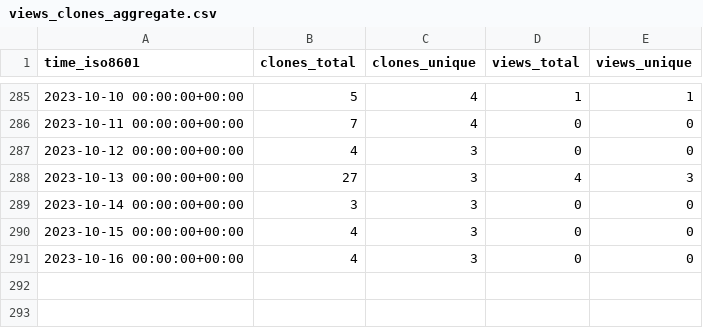
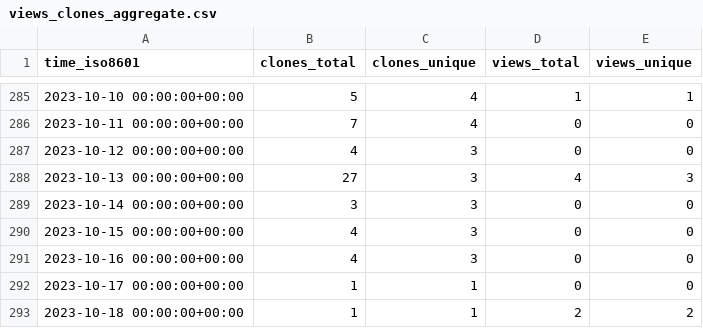
Before and after one commit to jongpie/NebulaQueryAndSearch, a CSV file: jongpie/NebulaQueryAndSearch/ghrs-data/views_clones_aggregate.csv, drawn as a sheet; only a part is shown, gaps mark what is left out; the diff names each change by its address in the sheet, - before the commit and + after, or states it on an @@ line.

```diff
--- a/jongpie/NebulaQueryAndSearch/ghrs-data/views_clones_aggregate.csv
+++ b/jongpie/NebulaQueryAndSearch/ghrs-data/views_clones_aggregate.csv
+row 292: 2023-10-17 00:00:00+00:00 | 1 | 1 | 0 | 0
+row 293: 2023-10-18 00:00:00+00:00 | 1 | 1 | 2 | 2
```
Also changed, not shown: 1 other file.
